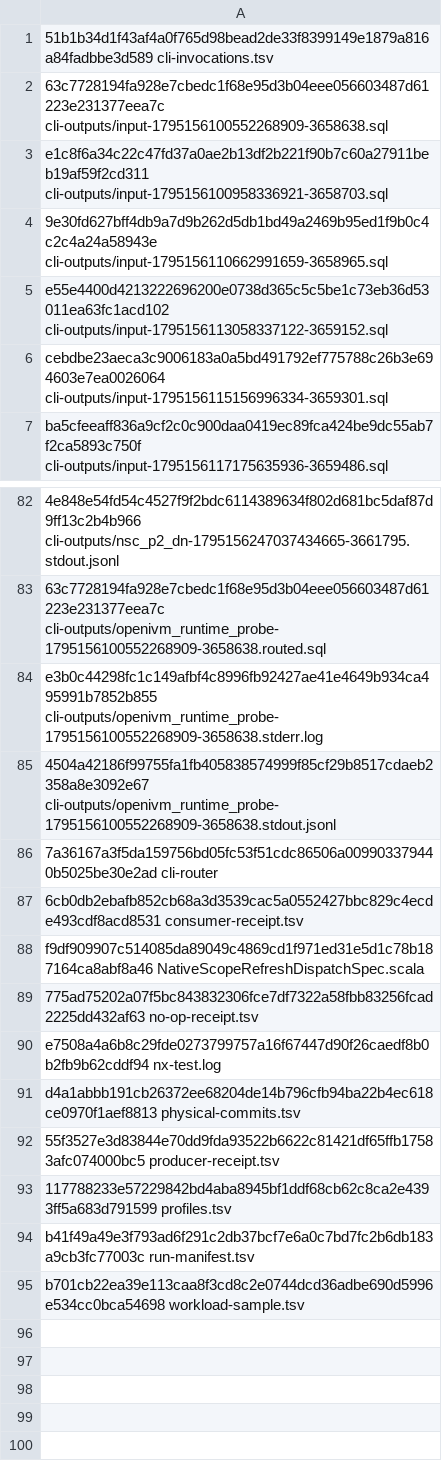
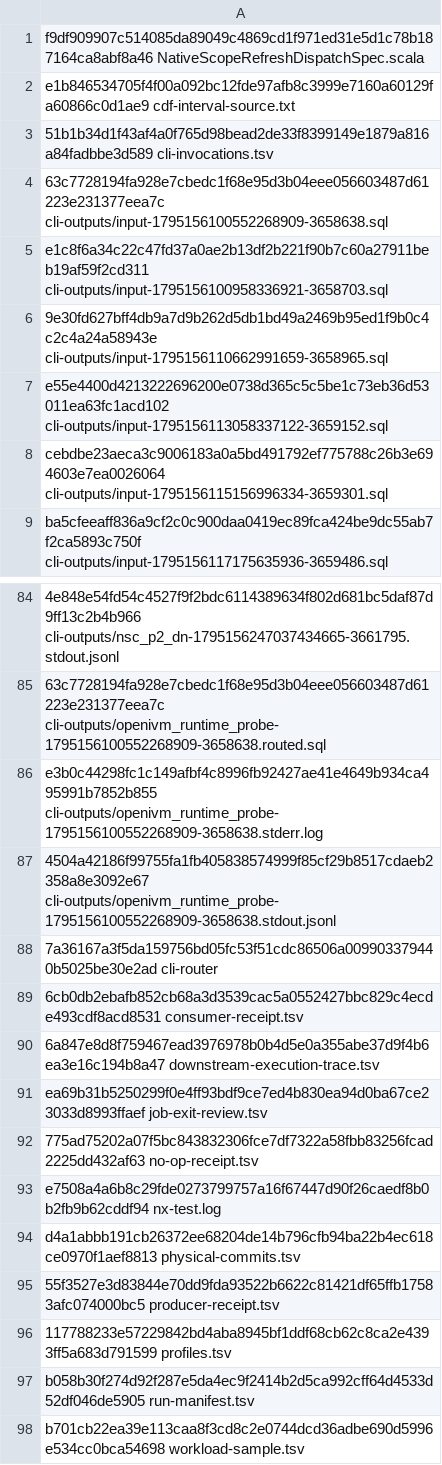
Before and after one commit to mdrakiburrahman/openivm-spark, a TSV file: experiments/native-scoped-watermark-replay-20261120/artifact-sha256.tsv, drawn as a sheet; only a part is shown, gaps mark what is left out.

```diff
--- a/experiments/native-scoped-watermark-replay-20261120/artifact-sha256.tsv
+++ b/experiments/native-scoped-watermark-replay-20261120/artifact-sha256.tsv
@@ -1 +1,3 @@
+f9df909907c514085da89049c4869cd1f971ed31e5d1c78b187164ca8abf8a46  NativeScopeRefreshDispatchSpec.scala
+e1b846534705f4f00a092bc12fde97afb8c3999e7160a60129fa60866c0d1ae9  cdf-interval-source.txt
 51b1b34d1f43af4a0f765d98bead2de33f8399149e1879a816a84fadbbe3d589  cli-invocations.tsv
@@ -87,3 +89,4 @@ e3b0c44298fc1c149afbf4c8996fb92427ae41e4649b934ca495991b7852b855  cli-outputs/op
 6cb0db2ebafb852cb68a3d3539cac5a0552427bbc829c4ecde493cdf8acd8531  consumer-receipt.tsv
-f9df909907c514085da89049c4869cd1f971ed31e5d1c78b187164ca8abf8a46  NativeScopeRefreshDispatchSpec.scala
+6a847e8d8f759467ead3976978b0b4d5e0a355abe37d9f4b6ea3e16c194b8a47  downstream-execution-trace.tsv
+ea69b31b5250299f0e4ff93bdf9ce7ed4b830ea94d0ba67ce23033d8993ffaef  job-exit-review.tsv
 775ad75202a07f5bc843832306fce7df7322a58fbb83256fcad2225dd432af63  no-op-receipt.tsv
@@ -93,3 +96,3 @@ d4a1abbb191cb26372ee68204de14b796cfb94ba22b4ec618ce0970f1aef8813  physical-commi
 117788233e57229842bd4aba8945bf1ddf68cb62c8ca2e4393ff5a683d791599  profiles.tsv
-b41f49a49e3f793ad6f291c2db37bcf7e6a0c7bd7fc2b6db183a9cb3fc77003c  run-manifest.tsv
+b058b30f274d92f287e5da4ec9f2414b2d5ca992cff64d4533d52df046de5905  run-manifest.tsv
 b701cb22ea39e113caa8f3cd8c2e0744dcd36adbe690d5996e534cc0bca54698  workload-sample.tsv
```
Also changed, not shown: experiments/native-scoped-watermark-replay-20261120/run-manifest.tsv, 3 other files.
